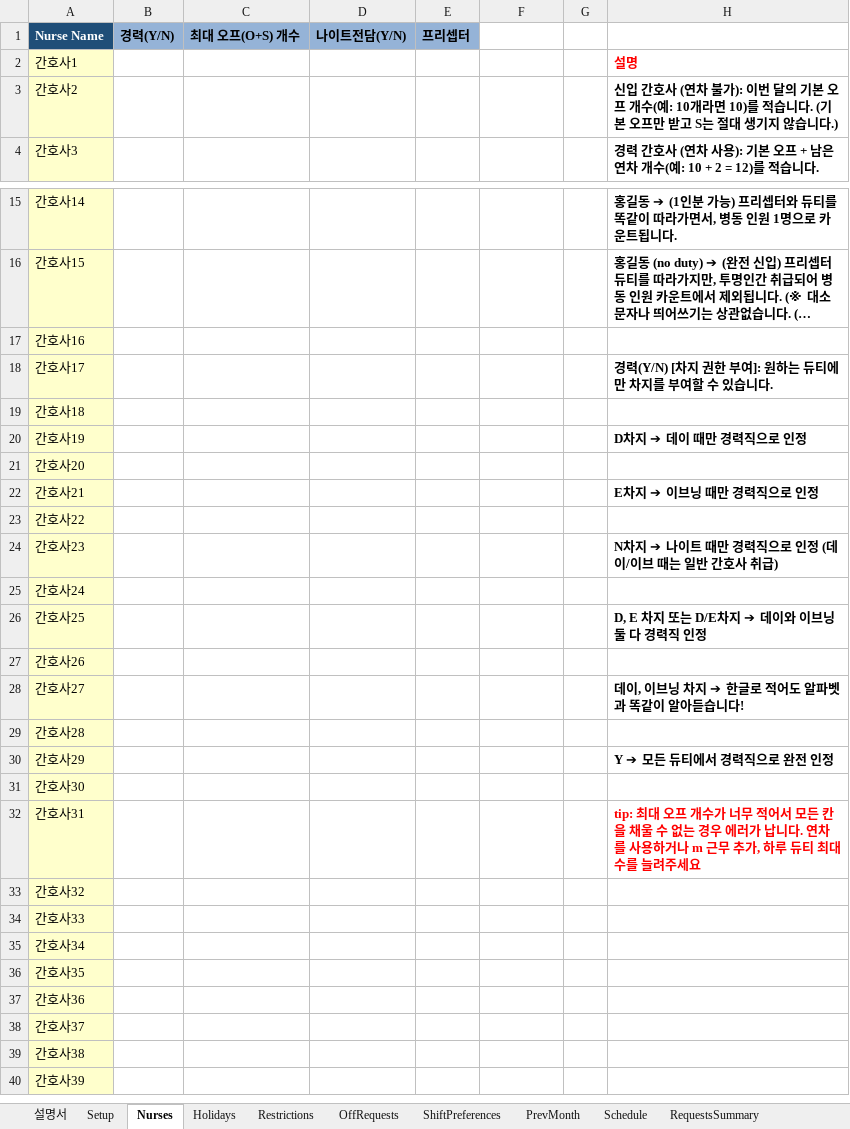
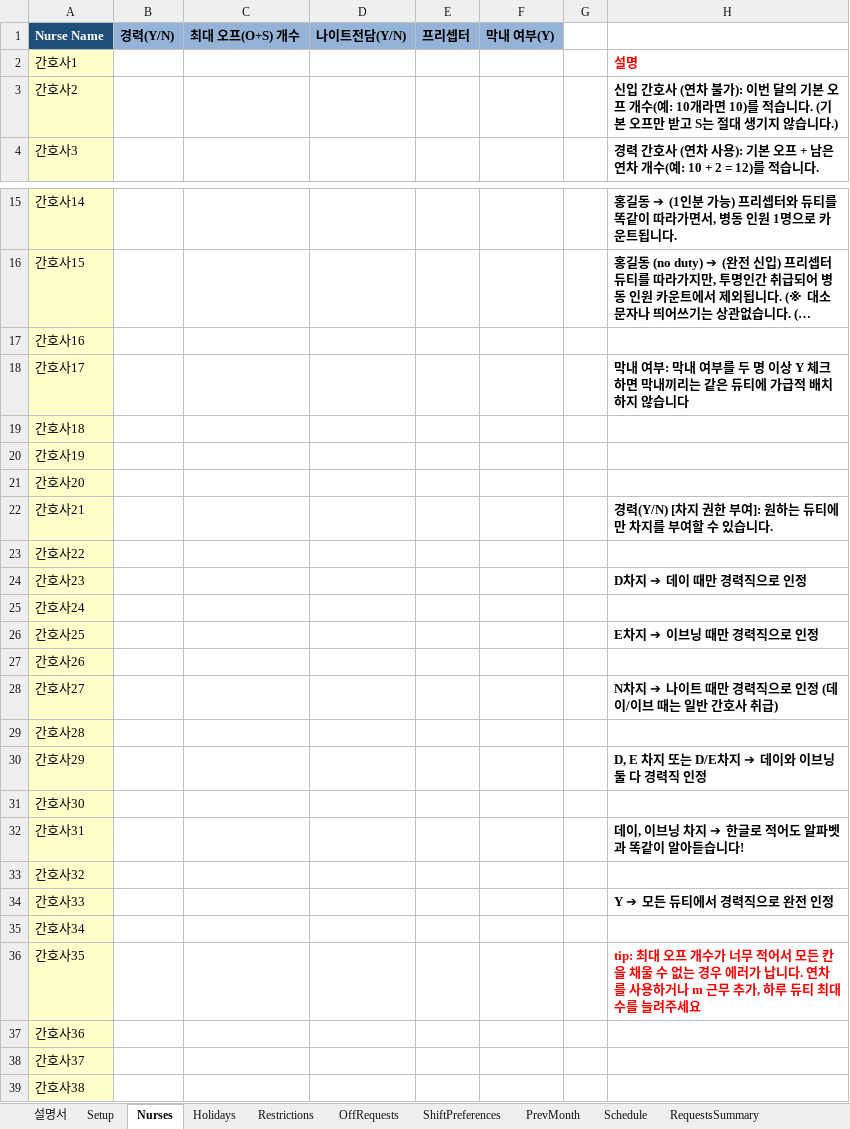
Before and after one commit to taclear/nurse-scheduler, an Excel workbook: nurse_scheduler_complete.xlsx, sheet Nurses, drawn as a sheet; only a part is shown, gaps mark what is left out; the shorter side is filled out with more unchanged rows; long unchanged cells end in …; values as stored, in another font and other column widths than the file's, no borders; the diff names each change by its address in the sheet, - before the commit and + after, or states it on an @@ line.

```diff
--- a/nurse_scheduler_complete.xlsx (sheet Nurses)
+++ b/nurse_scheduler_complete.xlsx (sheet Nurses)
-F1: (empty)
+F1: 막내 여부(Y)
-F1 fill: none
+F1 fill: #95B3D7
-H18: 경력(Y/N) [차지 권한 부여]: 원하는 듀티에만 차지를 부여할 수 있습니다.
+H18: 막내 여부: 막내 여부를 두 명 이상 Y 체크하면 막내끼리는 같은 듀티에 가급적 배치하지 않습니다
-H20: D차지 ➔ 데이 때만 경력직으로 인정
+H20: (empty)
-H22: E차지 ➔ 이브닝 때만 경력직으로 인정
+H22: 경력(Y/N) [차지 권한 부여]: 원하는 듀티에만 차지를 부여할 수 있습니다.
-H24: N차지 ➔ 나이트 때만 경력직으로 인정 (데이/이브 때는 일반 간호사 취급)
+H24: D차지 ➔ 데이 때만 경력직으로 인정
-H26: D, E 차지 또는 D/E차지 ➔ 데이와 이브닝 둘 다 경력직 인정
+H26: E차지 ➔ 이브닝 때만 경력직으로 인정
-H28: 데이, 이브닝 차지 ➔ 한글로 적어도 알파벳과 똑같이 알아듣습니다!
+H28: N차지 ➔ 나이트 때만 경력직으로 인정 (데이/이브 때는 일반 간호사 취급)
-H30: Y ➔ 모든 듀티에서 경력직으로 완전 인정
+H30: D, E 차지 또는 D/E차지 ➔ 데이와 이브닝 둘 다 경력직 인정
-H32: tip: 최대 오프 개수가 너무 적어서 모든 칸을 채울 수 없는 경우 에러가 납니다. 연차를 사용하거나 m 근무 추가, 하루 듀티 최대 수를 늘려주세요
+H32: 데이, 이브닝 차지 ➔ 한글로 적어도 알파벳과 똑같이 알아듣습니다!
-H32 text colour: #FF0000
+H32 text colour: black
-H34: (empty)
+H34: Y ➔ 모든 듀티에서 경력직으로 완전 인정
-H36: (empty)
+H36: tip: 최대 오프 개수가 너무 적어서 모든 칸을 채울 수 없는 경우 에러가 납니다. 연차를 사용하거나 m 근무 추가, 하루 듀티 최대 수를 늘려주세요
```
Also changed, not shown: sheet 설명서.
